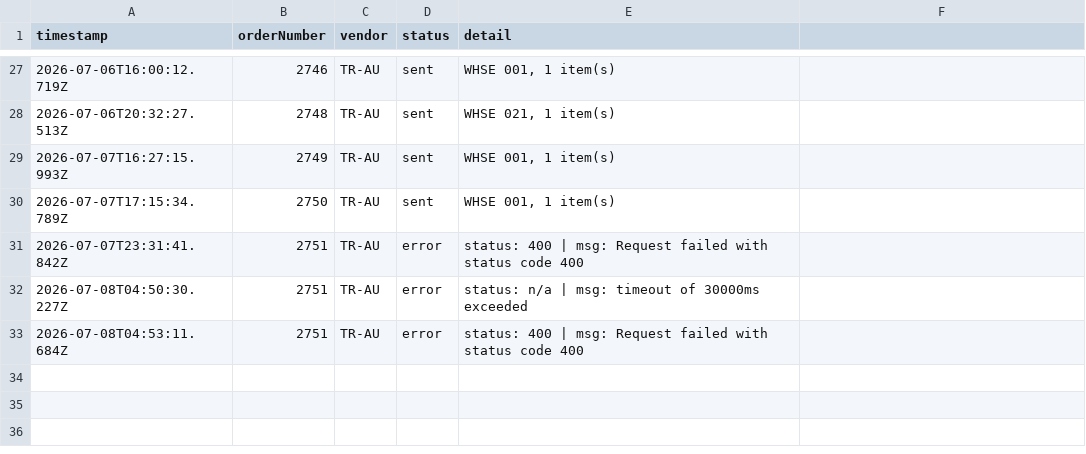
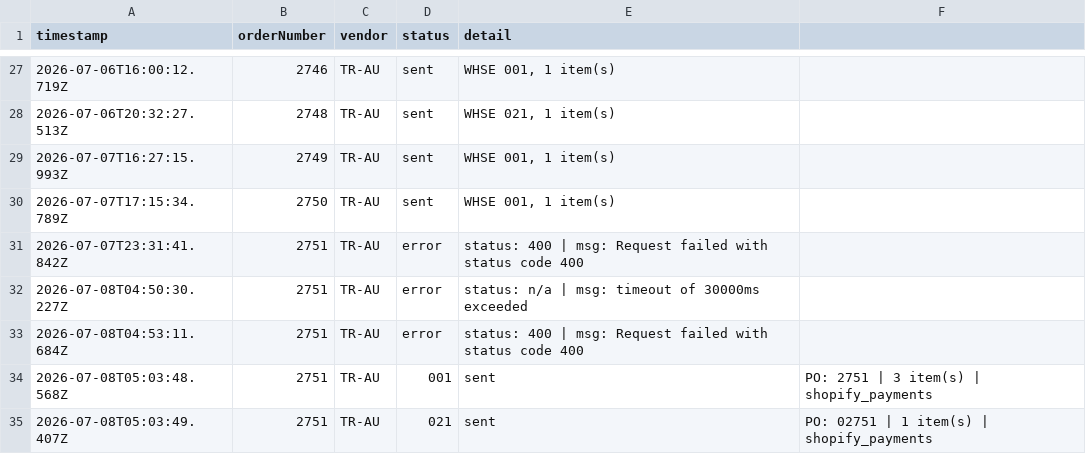
Before and after one commit to miek22/sendOrder, a CSV file: sentOrders.csv, drawn as a sheet; only a part is shown, gaps mark what is left out; the diff names each change by its address in the sheet, - before the commit and + after, or states it on an @@ line.

```diff
--- a/sentOrders.csv
+++ b/sentOrders.csv
+row 34: 2026-07-08T05:03:48.568Z | 2751 | TR-AU | 001 | sent | PO: 2751 | 3 item(s) | shopify_payments
+row 35: 2026-07-08T05:03:49.407Z | 2751 | TR-AU | 021 | sent | PO: 02751 | 1 item(s) | shopify_payments
```
